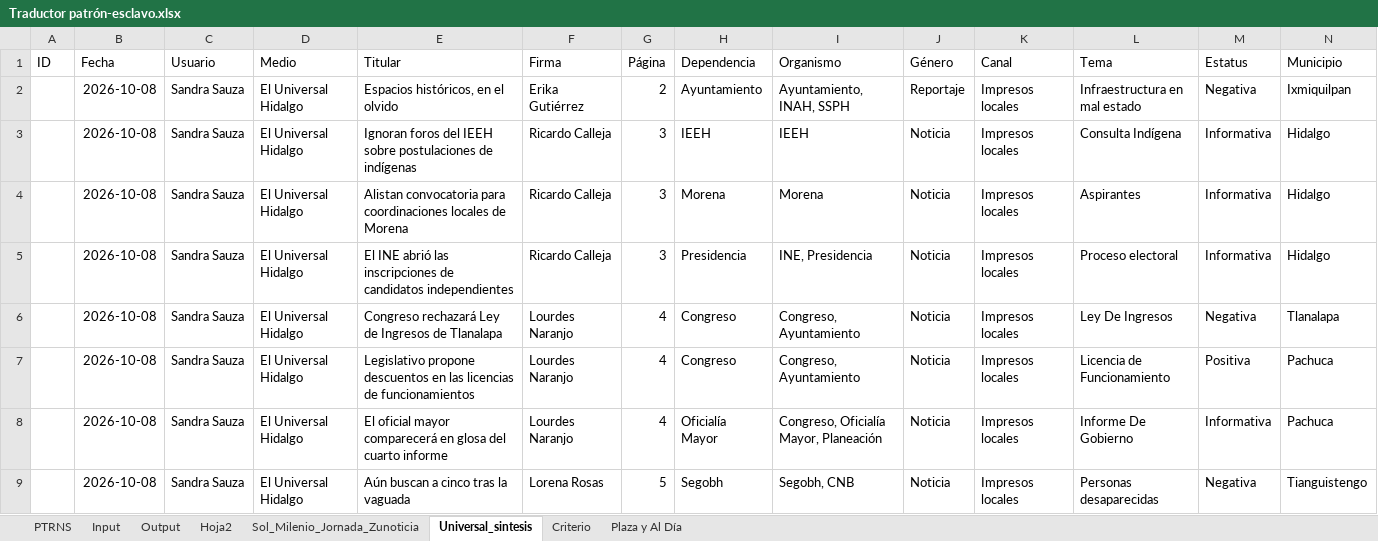
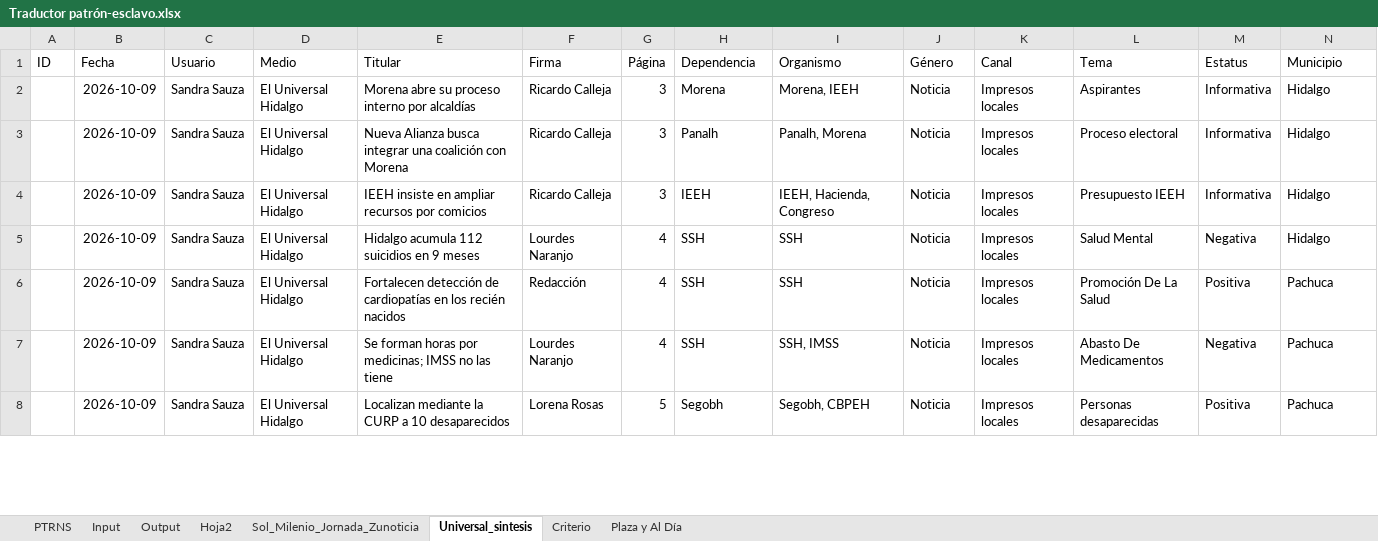
Before and after one commit to thelonious9/capturanotas, an Excel workbook: Traductor patrón-esclavo.xlsx, sheet Universal_sintesis, drawn as a sheet; only a part is shown; values as stored, in another font and other column widths than the file's, no borders; table styles not drawn; removed rows and columns are numbered as before the commit, all else as after; the diff covers the shown part only; the diff names each change by its address in the sheet, - before the commit and + after, or states it on an @@ line.

```diff
--- a/Traductor patrón-esclavo.xlsx (sheet Universal_sintesis)
+++ b/Traductor patrón-esclavo.xlsx (sheet Universal_sintesis)
-row 2:  | 2026-10-08 | Sandra Sauza | El Universal Hidalgo | Espacios históricos, en el olvido | Erika Gutiérrez | 2 | Ayuntamiento | Ayuntamiento, INAH, SSPH | Reportaje | Impresos locales | Infraestructura en mal estado | Negativa | Ixmiquilpan
-B2:B8 (Fecha): 2026-10-08
+B2:B8 (Fecha): 2026-10-09
-E2 (Titular): Ignoran foros del IEEH sobre postulaciones de indígenas
+E2 (Titular): Morena abre su proceso interno por alcaldías
-H2 (Dependencia): IEEH
+H2 (Dependencia): Morena
-I2 (Organismo): IEEH
+I2 (Organismo): Morena, IEEH
-L2 (Tema): Consulta Indígena
+L2 (Tema): Aspirantes
-E3 (Titular): Alistan convocatoria para coordinaciones locales de Morena
+E3 (Titular): Nueva Alianza busca integrar una coalición con Morena
-H3 (Dependencia): Morena
+H3 (Dependencia): Panalh
-I3 (Organismo): Morena
+I3 (Organismo): Panalh, Morena
-L3 (Tema): Aspirantes
+L3 (Tema): Proceso electoral
-E4 (Titular): El INE abrió las inscripciones de candidatos independientes
+E4 (Titular): IEEH insiste en ampliar recursos por comicios
-H4 (Dependencia): Presidencia
+H4 (Dependencia): IEEH
-I4 (Organismo): INE, Presidencia
+I4 (Organismo): IEEH, Hacienda, Congreso
-L4 (Tema): Proceso electoral
+L4 (Tema): Presupuesto IEEH
-E5 (Titular): Congreso rechazará Ley de Ingresos de Tlanalapa
+E5 (Titular): Hidalgo acumula 112 suicidios en 9 meses
-H5:H6 (Dependencia): Congreso
+H5:H6 (Dependencia): SSH
-I5:I6 (Organismo): Congreso, Ayuntamiento
+I5:I6 (Organismo): SSH
-L5 (Tema): Ley De Ingresos
+L5 (Tema): Salud Mental
-N5 (Municipio): Tlanalapa
+N5 (Municipio): Hidalgo
-E6 (Titular): Legislativo propone descuentos en las licencias de funcionamientos
+E6 (Titular): Fortalecen detección de cardiopatías en los recién nacidos
-F6 (Firma): Lourdes Naranjo
+F6 (Firma): Redacción
-L6 (Tema): Licencia de Funcionamiento
+L6 (Tema): Promoción De La Salud
-E7 (Titular): El oficial mayor comparecerá en glosa del cuarto informe
+E7 (Titular): Se forman horas por medicinas; IMSS no las tiene
-H7 (Dependencia): Oficialía Mayor
+H7 (Dependencia): SSH
-I7 (Organismo): Congreso, Oficialía Mayor, Planeación
+I7 (Organismo): SSH, IMSS
-L7 (Tema): Informe De Gobierno
+L7 (Tema): Abasto De Medicamentos
-M7 (Estatus): Informativa
+M7 (Estatus): Negativa
-E8 (Titular): Aún buscan a cinco tras la vaguada
+E8 (Titular): Localizan mediante la CURP a 10 desaparecidos
-I8 (Organismo): Segobh, CNB
+I8 (Organismo): Segobh, CBPEH
-M8 (Estatus): Negativa
+M8 (Estatus): Positiva
-N8 (Municipio): Tianguistengo
+N8 (Municipio): Pachuca
```
Also changed, not shown: 8 added rows, 5 removed rows and 67 edited cells elsewhere in this sheet, sheet Output, sheet Input, sheet PTRNS, sheet Sol_Milenio_Jornada_Zunoticia, sheet Plaza y Al Día, sheet Criterio, 1 more sheet, hidden cells, tABLA PARA XML.xlsx, 1 other file.
